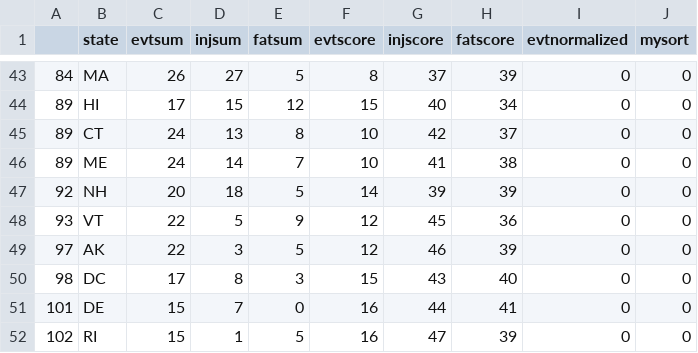
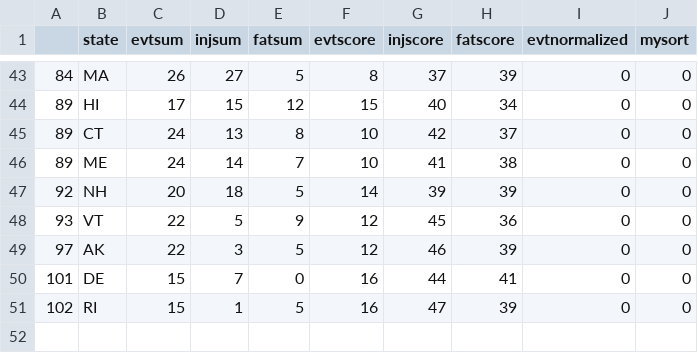
Before and after one commit to cbonesteel/tropical-bliss, a CSV file: db/weather.csv, drawn as a sheet; only a part is shown, gaps mark what is left out.

```diff
--- a/db/weather.csv
+++ b/db/weather.csv
@@ -49,3 +49,2 @@
 97,AK,22,3,5,12,46,39,0,0
-98,DC,17,8,3,15,43,40,0,0
 101,DE,15,7,0,16,44,41,0,0
```
Also changed, not shown: db/crime.csv, db/death.csv, 2 other files.
